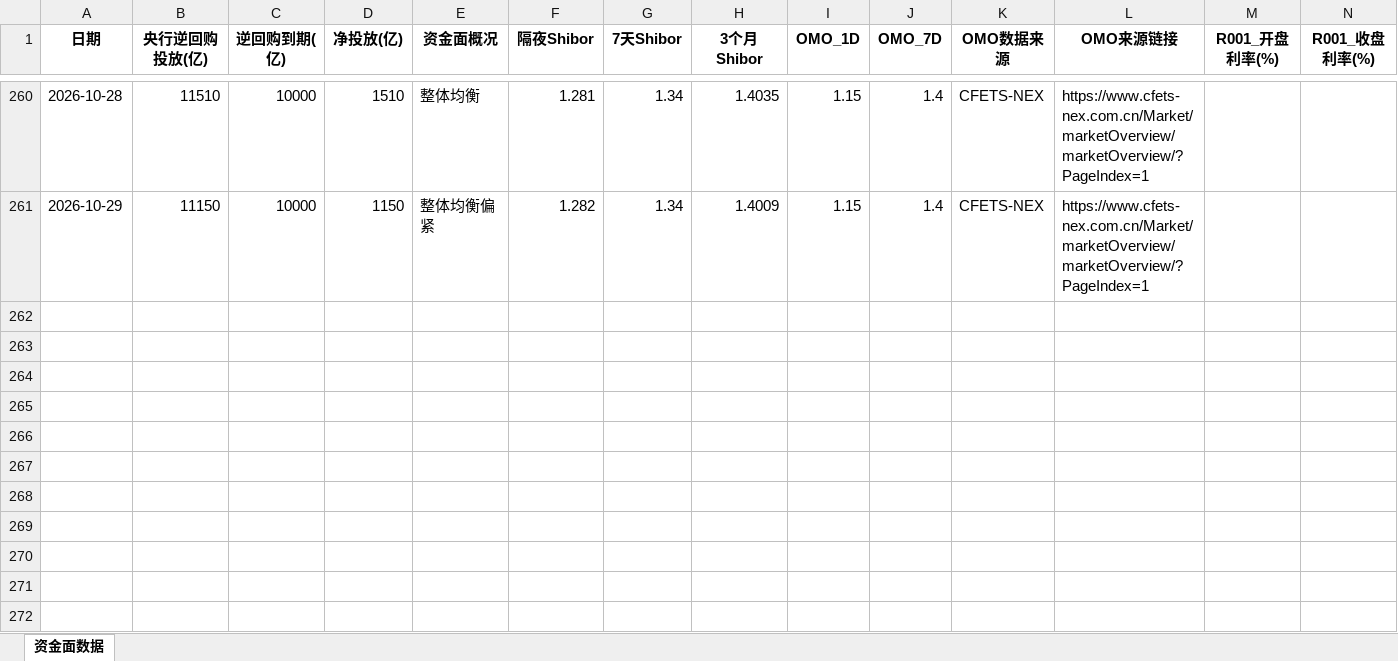
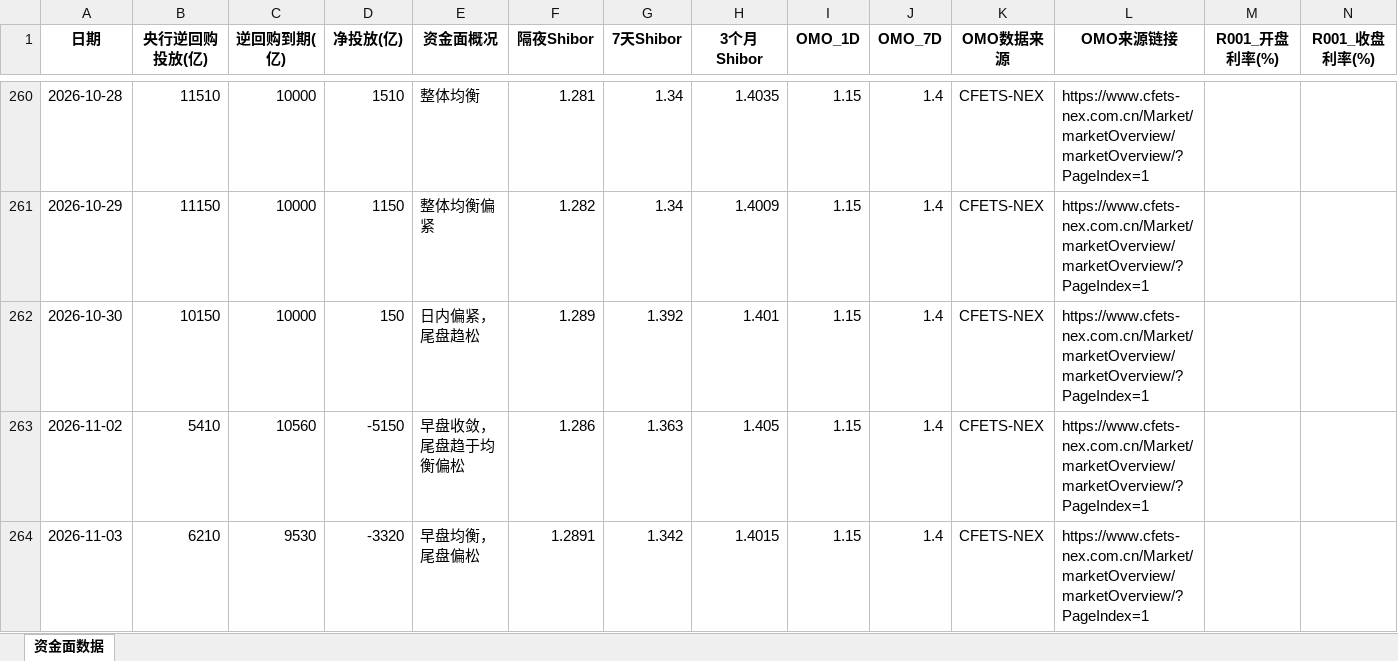
Before and after one commit to GenimiWorkcola/monitor, an Excel workbook: rmb_liquidity/liquidity_data.xlsx, sheet 资金面数据, drawn as a sheet; only a part is shown, gaps mark what is left out; values as stored, in another font and other column widths than the file's, no borders; rows hold the shown columns only; the diff names each change by its address in the sheet, - before the commit and + after, or states it on an @@ line.

```diff
--- a/rmb_liquidity/liquidity_data.xlsx (sheet 资金面数据)
+++ b/rmb_liquidity/liquidity_data.xlsx (sheet 资金面数据)
+row 262: 2026-10-30 | 10150 | 10000 | 150 | 日内偏紧，尾盘趋松 | 1.289 | 1.392 | 1.401 | 1.15 | 1.4 | CFETS-NEX | https://www.cfets-nex.com.cn/Market/marketOverview/marketOverview/?PageIndex=1
+row 263: 2026-11-02 | 5410 | 10560 | -5150 | 早盘收敛，尾盘趋于均衡偏松 | 1.286 | 1.363 | 1.405 | 1.15 | 1.4 | CFETS-NEX | https://www.cfets-nex.com.cn/Market/marketOverview/marketOverview/?PageIndex=1
+row 264: 2026-11-03 | 6210 | 9530 | -3320 | 早盘均衡，尾盘偏松 | 1.2891 | 1.342 | 1.4015 | 1.15 | 1.4 | CFETS-NEX | https://www.cfets-nex.com.cn/Market/marketOverview/marketOverview/?PageIndex=1
```
Also changed, not shown: 9 other files.
